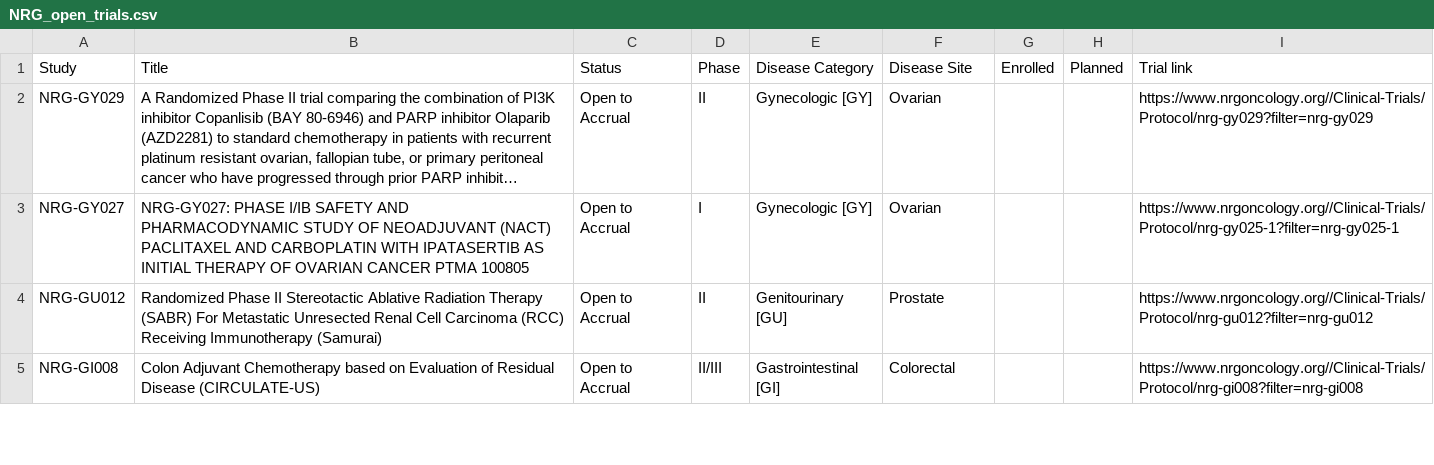
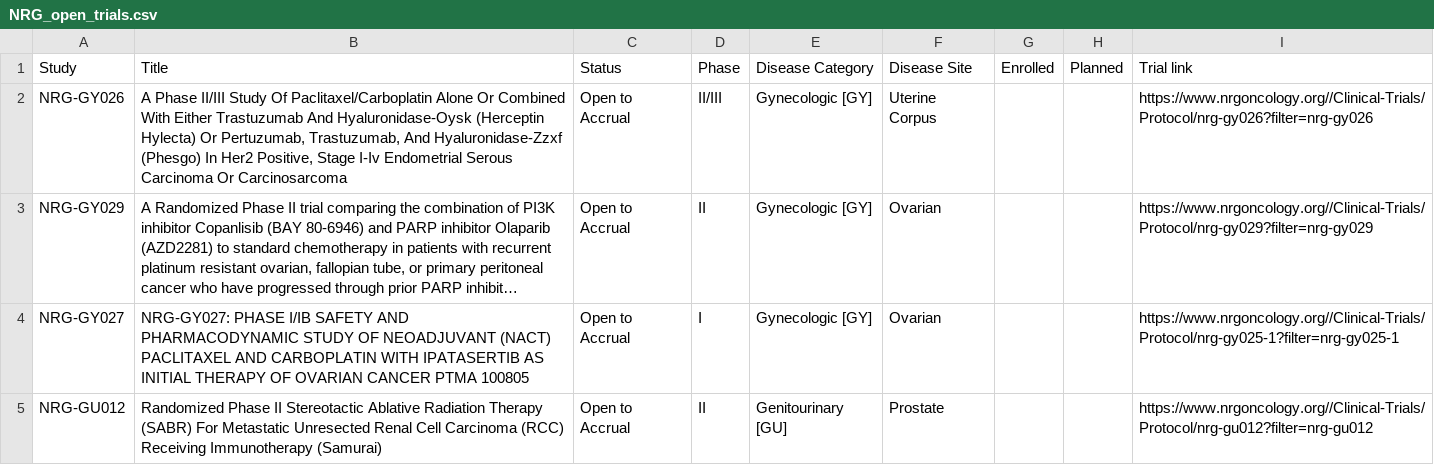
Before and after one commit to bbennett80/nrg_oncology, a CSV file: NRG_open_trials.csv, drawn as a sheet; only a part is shown; the shorter side is filled out with more unchanged rows; long unchanged cells end in …; the diff names each change by its address in the sheet, - before the commit and + after, or states it on an @@ line.

```diff
--- a/NRG_open_trials.csv
+++ b/NRG_open_trials.csv
+row 2: NRG-GY026 | A Phase II/III Study Of Paclitaxel/Carboplatin Alone Or Combined With Either Trastuzumab And Hyaluronidase-Oysk (Herceptin Hylecta) Or Pertuzumab, Trastuzumab, And Hyaluronidase-Zzxf (Phesgo) In Her2 Positive, Stage I-Iv Endometrial Serous Carcinoma Or Carcinosarcoma | Open to Accrual | II/III | Gynecologic [GY] | Uterine Corpus |  |  | https://www.nrgoncology.org//Clinical-Trials/Protocol/nrg-gy026?filter=nrg-gy026
```
Also changed, not shown: 1 other file.
